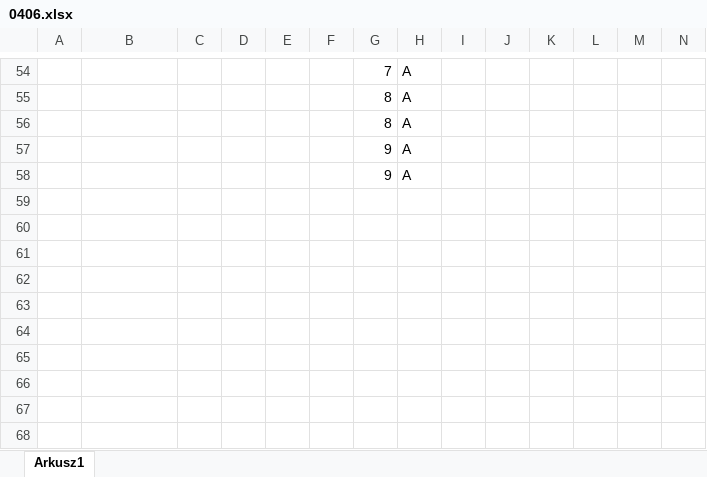
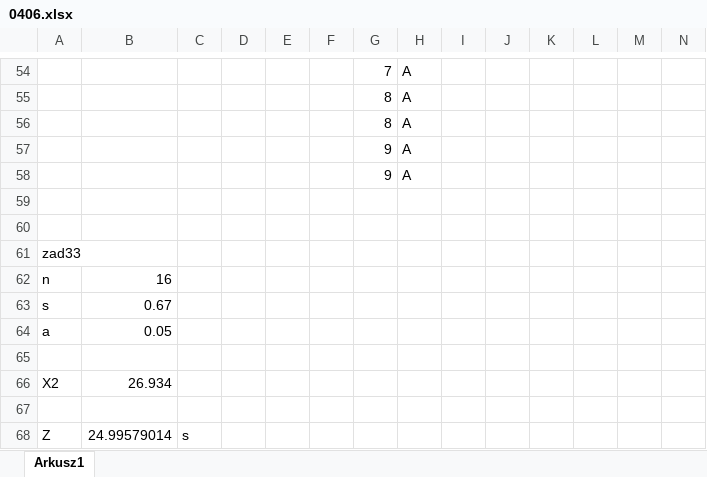
Before and after one commit to mlrs6/statystyka-matematyczna, an Excel workbook: 0406.xlsx, sheet Arkusz1, drawn as a sheet; only a part is shown, gaps mark what is left out; values as stored, in another font and other column widths than the file's, no borders; charts and pictures not drawn; rows hold the shown columns only; the diff names each change by its address in the sheet, - before the commit and + after, or states it on an @@ line.

Commit message:
Add files via upload

```diff
--- a/0406.xlsx (sheet Arkusz1)
+++ b/0406.xlsx (sheet Arkusz1)
+row 59: (empty)
+row 60: (empty)
+row 61: zad33
+row 62: n | 16
+row 63: s | 0.67
+row 64: a | 0.05
+row 65: (empty)
+row 66: X2 | 26.934
+row 67: (empty)
+row 68: Z | 24.99579014 | s
```
Also changed, not shown: charts or pictures.
